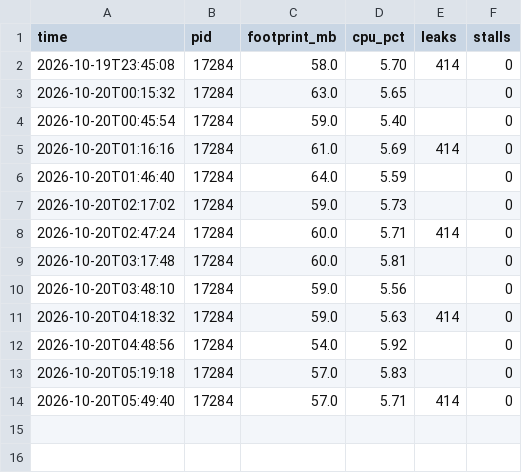
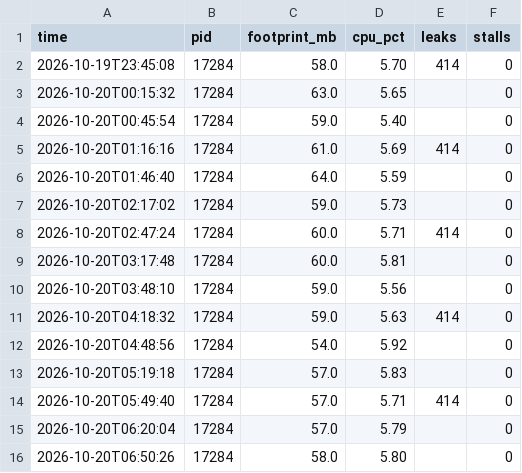
Before and after one commit to hectorviov/glasstop, a CSV file: soak/soak-20261019-2344.csv, drawn as a sheet.

```diff
--- a/soak/soak-20261019-2344.csv
+++ b/soak/soak-20261019-2344.csv
@@ -14 +14,3 @@ time,pid,footprint_mb,cpu_pct,leaks,stalls
 2026-10-20T05:49:40,17284,57.0,5.71,414,0
+2026-10-20T06:20:04,17284,57.0,5.79,,0
+2026-10-20T06:50:26,17284,58.0,5.80,,0
```
Also changed, not shown: 1 other file.
